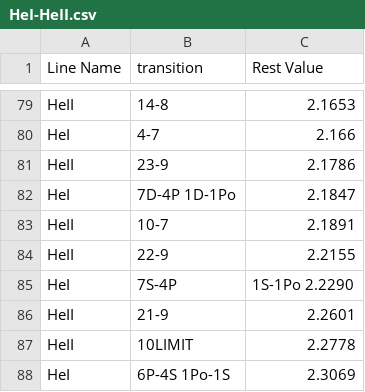
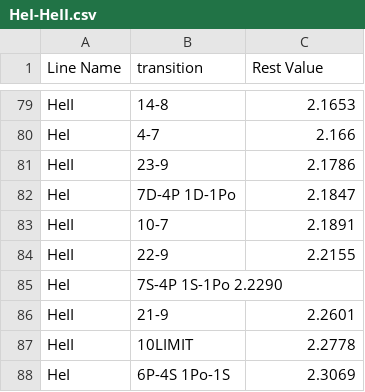
Before and after one commit to spacetelescope/jdaviz, a CSV file: jdaviz/data/linelists/HeI-HeII.csv, drawn as a sheet; only a part is shown, gaps mark what is left out; removed rows and columns are numbered as before the commit, all else as after; the diff names each change by its address in the sheet, - before the commit and + after, or states it on an @@ line.

Commit message:
Create He line list.

```diff
--- a/jdaviz/data/linelists/HeI-HeII.csv
+++ b/jdaviz/data/linelists/HeI-HeII.csv
-row 85: HeI | 7S-4P | 1S-1Po 2.2290
+row 85: HeI | 7S-4P 1S-1Po 2.2290
```
Also changed, not shown: 1 other file.
